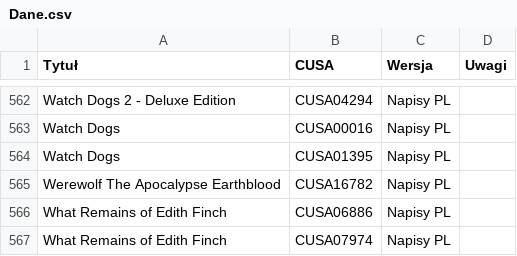
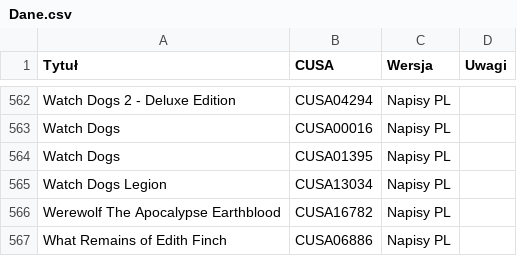
Before and after one commit to przemek5541/CUSAPL, a CSV file: data/Dane.csv, drawn as a sheet; only a part is shown, gaps mark what is left out; the shorter side is filled out with more unchanged rows; the diff names each change by its address in the sheet, - before the commit and + after, or states it on an @@ line.

Commit message:
Update Dane.csv

```diff
--- a/data/Dane.csv
+++ b/data/Dane.csv
+row 565: Watch Dogs Legion | CUSA13034 | Napisy PL
```
